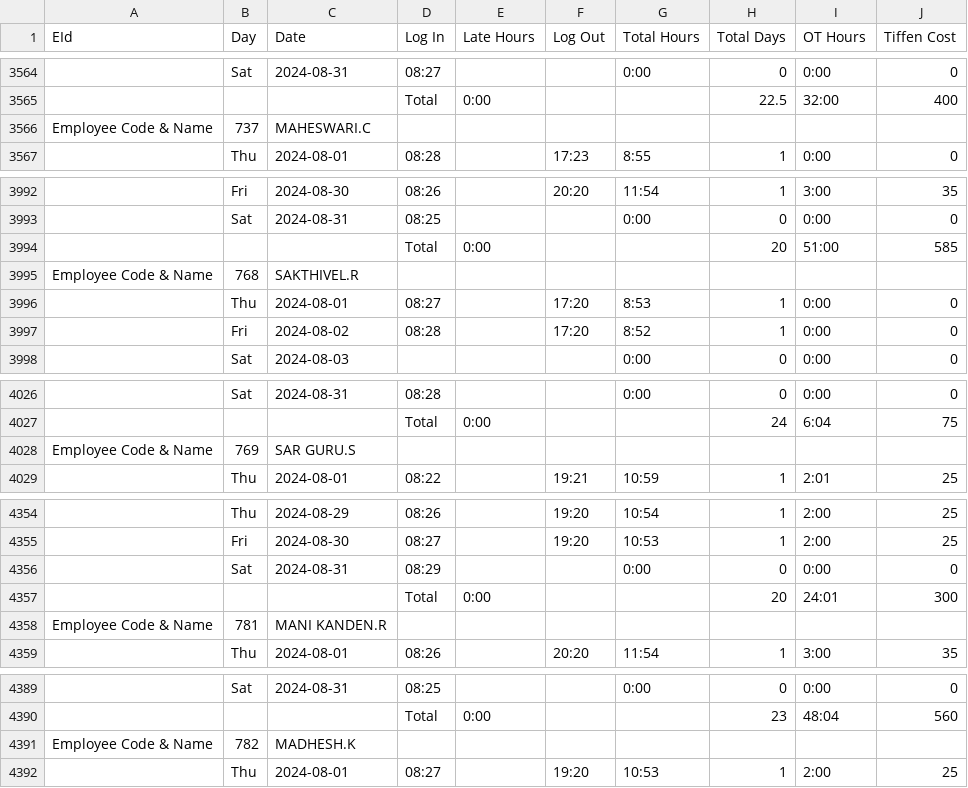
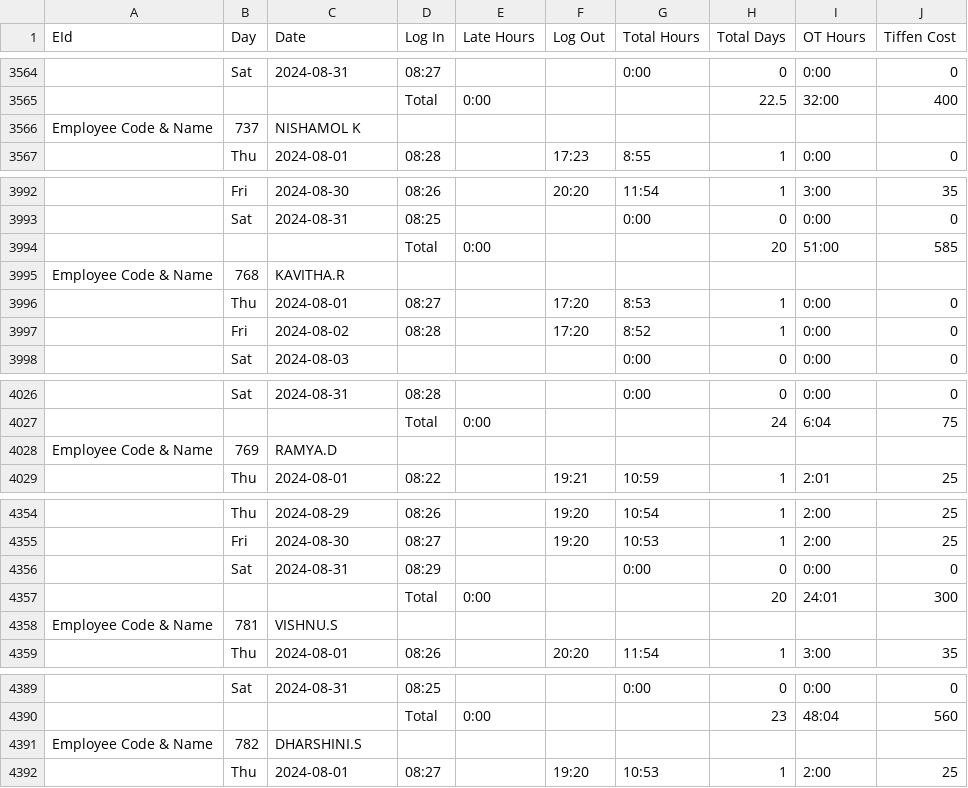
Before and after one commit to pragadheesh-raj/Presence-Ledger, a CSV file: uploads/Calc.csv, drawn as a sheet; only a part is shown, gaps mark what is left out; the diff covers the shown part only; the diff names each change by its address in the sheet, - before the commit and + after, or states it on an @@ line.

Commit message:
🏋🛳 Checkpoint

```diff
--- a/uploads/Calc.csv
+++ b/uploads/Calc.csv
-C3566 (Date): MAHESWARI.C
+C3566 (Date): NISHAMOL K
-C3995 (Date): SAKTHIVEL.R
+C3995 (Date): KAVITHA.R
-C4028 (Date): SAR GURU.S
+C4028 (Date): RAMYA.D
-C4358 (Date): MANI KANDEN.R
+C4358 (Date): VISHNU.S
-C4391 (Date): MADHESH.K
+C4391 (Date): DHARSHINI.S
```
Also changed, not shown: 2 edited cells elsewhere in this file.
